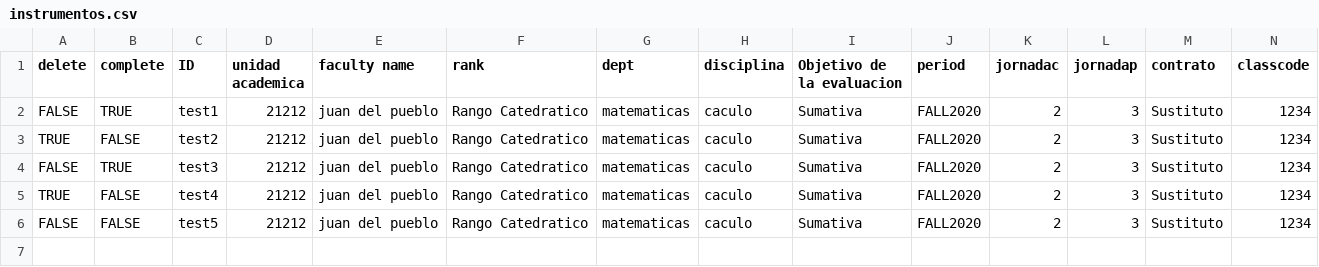
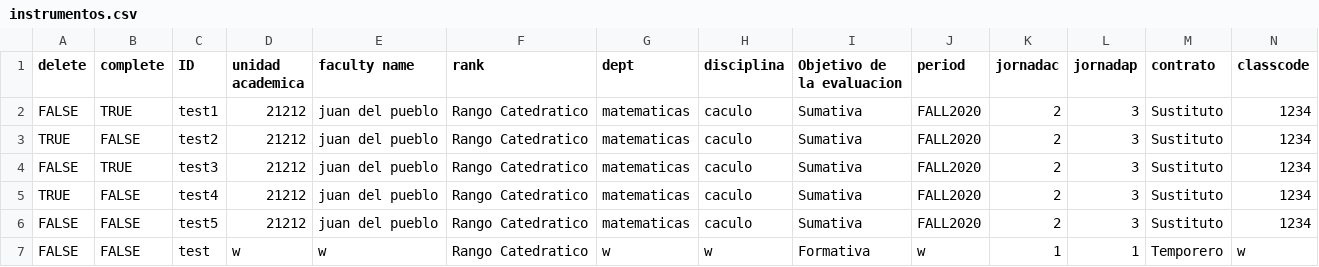
Before and after one commit to yarethmelendez/SoftwareDProject, a CSV file: instrumentos.csv, drawn as a sheet; only a part is shown; rows hold the shown columns only; the diff names each change by its address in the sheet, - before the commit and + after, or states it on an @@ line.

```diff
--- a/instrumentos.csv
+++ b/instrumentos.csv
+row 7: FALSE | FALSE | test | w | w | Rango Catedratico | w | w | Formativa | w | 1 | 1 | Temporero | w
```
Also changed, not shown: 4 other files.
